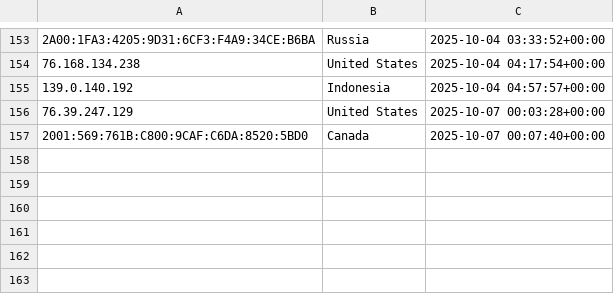
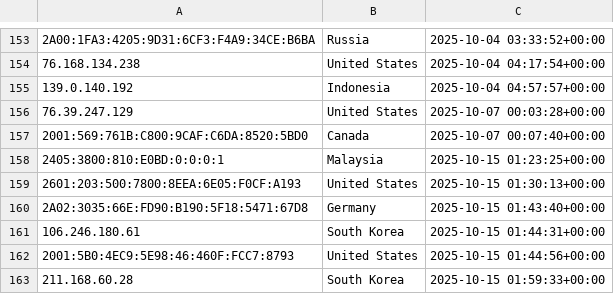
Before and after one commit to kochenderferc/wikipedia-political-context, a CSV file: CSVs/data_streaming.csv, drawn as a sheet; only a part is shown, gaps mark what is left out; the diff names each change by its address in the sheet, - before the commit and + after, or states it on an @@ line.

```diff
--- a/CSVs/data_streaming.csv
+++ b/CSVs/data_streaming.csv
+row 158: 2405:3800:810:E0BD:0:0:0:1 | Malaysia | 2025-10-15 01:23:25+00:00
+row 159: 2601:203:500:7800:8EEA:6E05:F0CF:A193 | United States | 2025-10-15 01:30:13+00:00
+row 160: 2A02:3035:66E:FD90:B190:5F18:5471:67D8 | Germany | 2025-10-15 01:43:40+00:00
+row 161: 106.246.180.61 | South Korea | 2025-10-15 01:44:31+00:00
+row 162: 2001:5B0:4EC9:5E98:46:460F:FCC7:8793 | United States | 2025-10-15 01:44:56+00:00
+row 163: 211.168.60.28 | South Korea | 2025-10-15 01:59:33+00:00
```
Also changed, not shown: CSVs/data_batching.csv, 6 other files.
